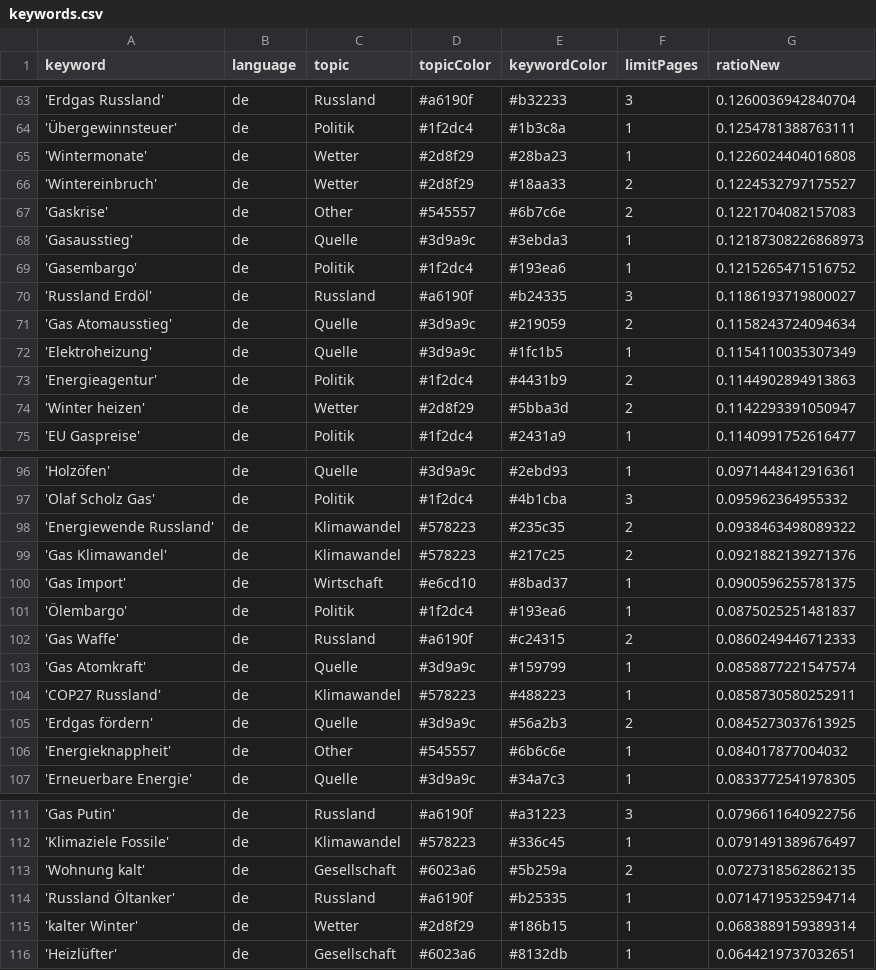
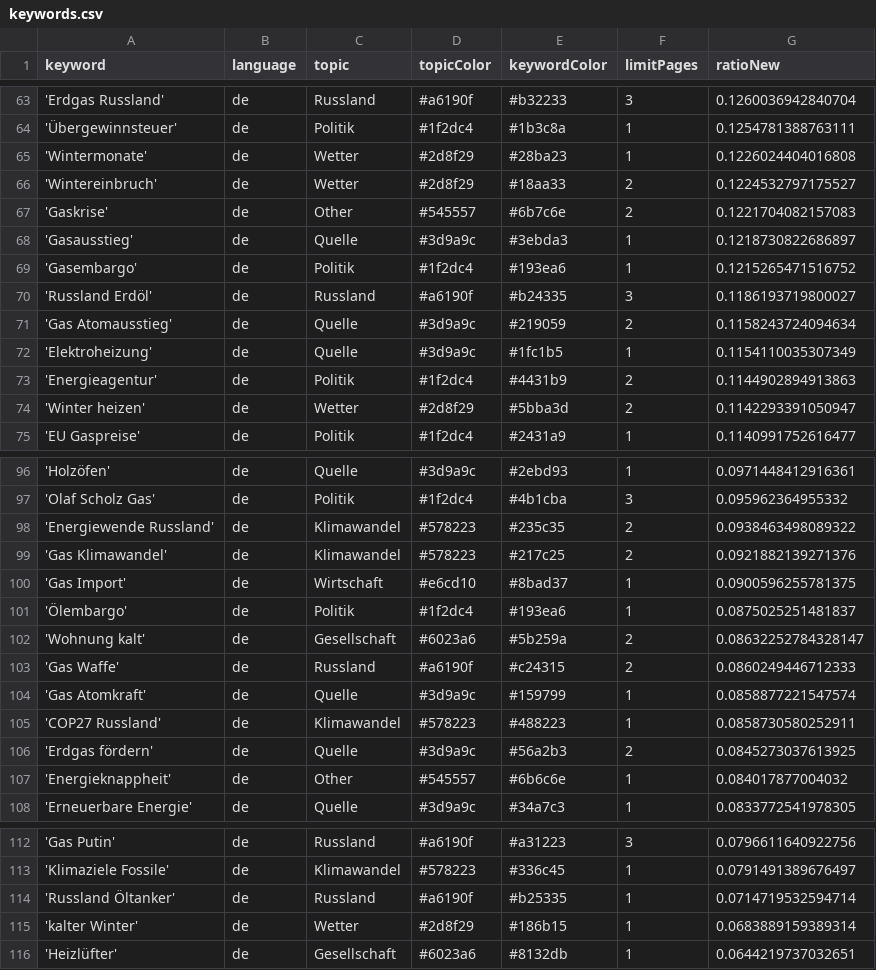
Before and after one commit to newsWhisperer/winterWeapon, a CSV file: keywords.csv, drawn as a sheet; only a part is shown, gaps mark what is left out.

```diff
--- a/keywords.csv
+++ b/keywords.csv
@@ -67,3 +67,3 @@ keyword,language,topic,topicColor,keywordColor,limitPages,ratioNew
 'Gaskrise',de,Other,#545557,#6b7c6e,2,0.1221704082157083
-'Gasausstieg',de,Quelle,#3d9a9c,#3ebda3,1,0.12187308226868973
+'Gasausstieg',de,Quelle,#3d9a9c,#3ebda3,1,0.1218730822686897
 'Gasembargo',de,Politik,#1f2dc4,#193ea6,1,0.1215265471516752
@@ -101,2 +101,3 @@ keyword,language,topic,topicColor,keywordColor,limitPages,ratioNew
 'Ölembargo',de,Politik,#1f2dc4,#193ea6,1,0.0875025251481837
+'Wohnung kalt',de,Gesellschaft,#6023a6,#5b259a,2,0.08632252784328147
 'Gas Waffe',de,Russland,#a6190f,#c24315,2,0.0860249446712333
@@ -112,3 +113,2 @@ keyword,language,topic,topicColor,keywordColor,limitPages,ratioNew
 'Klimaziele Fossile',de,Klimawandel,#578223,#336c45,1,0.0791491389676497
-'Wohnung kalt',de,Gesellschaft,#6023a6,#5b259a,2,0.0727318562862135
 'Russland Öltanker',de,Russland,#a6190f,#b25335,1,0.0714719532594714
```
Also changed, not shown: csv/news_2024_06.csv.
